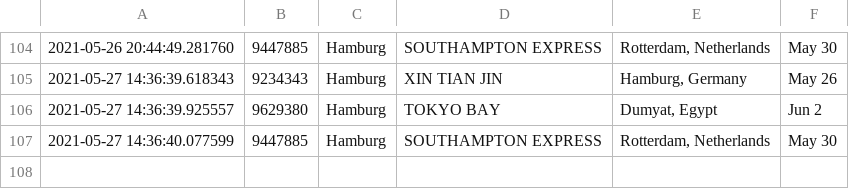
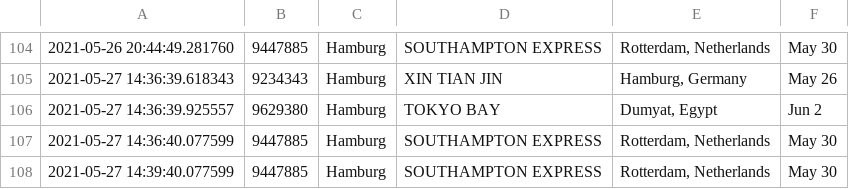
Before and after one commit to filipedc82/shiptracker, a CSV file: trackingdata.csv, drawn as a sheet; only a part is shown, gaps mark what is left out.

Commit message:
Update trackingdata.csv

```diff
--- a/trackingdata.csv
+++ b/trackingdata.csv
@@ -107 +107,2 @@
 2021-05-27 14:36:40.077599,9447885,Hamburg,SOUTHAMPTON EXPRESS,"Rotterdam, Netherlands",May 30
+2021-05-27 14:39:40.077599,9447885,Hamburg,SOUTHAMPTON EXPRESS,"Rotterdam, Netherlands",May 30
```
